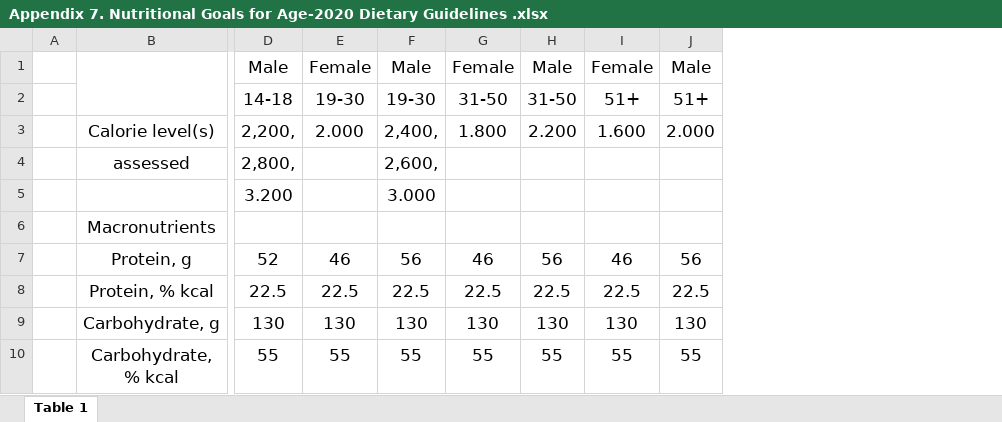
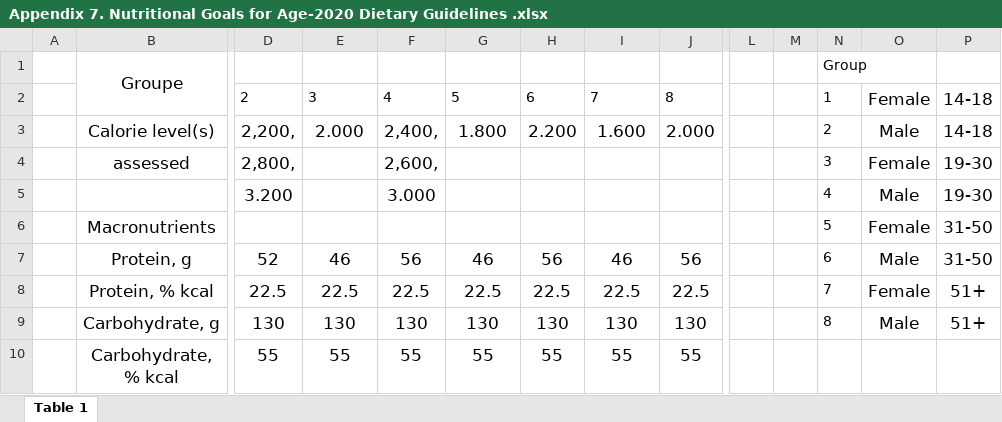
Before and after one commit to darrenluc93/Healthy-Restaurants, an Excel workbook: FDA Tables XLSX/Appendix 7. Nutritional Goals for Age-2020 Dietary Guidelines .xlsx, sheet Table 1, drawn as a sheet; only a part is shown, gaps mark what is left out; values as stored, in another font and other column widths than the file's, no borders; removed rows and columns are numbered as before the commit, all else as after; rows hold the shown columns only; the diff names each change by its address in the sheet, - before the commit and + after, or states it on an @@ line.

Commit message:
Group by number

```diff
--- a/FDA Tables XLSX/Appendix 7. Nutritional Goals for Age-2020 Dietary Guidelines .xlsx (sheet Table 1)
+++ b/FDA Tables XLSX/Appendix 7. Nutritional Goals for Age-2020 Dietary Guidelines .xlsx (sheet Table 1)
+column L, empty
+column M, empty
+column N, rows 3-9: 2 | 3 | 4 | 5 | 6 | 7 | 8
+column O, rows 3-9: Male | Female | Male | Female | Male | Female | Male
+column P, rows 3-9: 14-18 | 19-30 | 19-30 | 31-50 | 31-50 | 51+ | 51+
-row 1:  |  | Male | Female | Male | Female | Male | Female | Male
-row 2:  |  | 14-18 | 19-30 | 19-30 | 31-50 | 31-50 | 51+ | 51+
+row 1:  | Groupe |  |  |  |  |  |  |  |  |  | Group
+row 2:  |  | 2 | 3 | 4 | 5 | 6 | 7 | 8 |  |  | 1 | Female | 14-18
```
Also changed, not shown: 1 other file.
